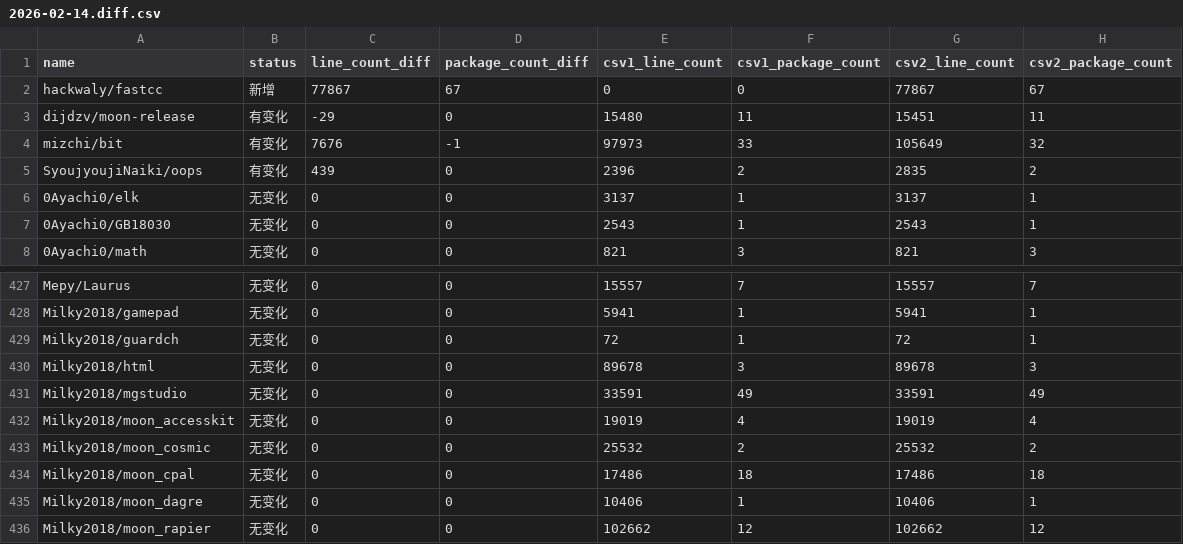
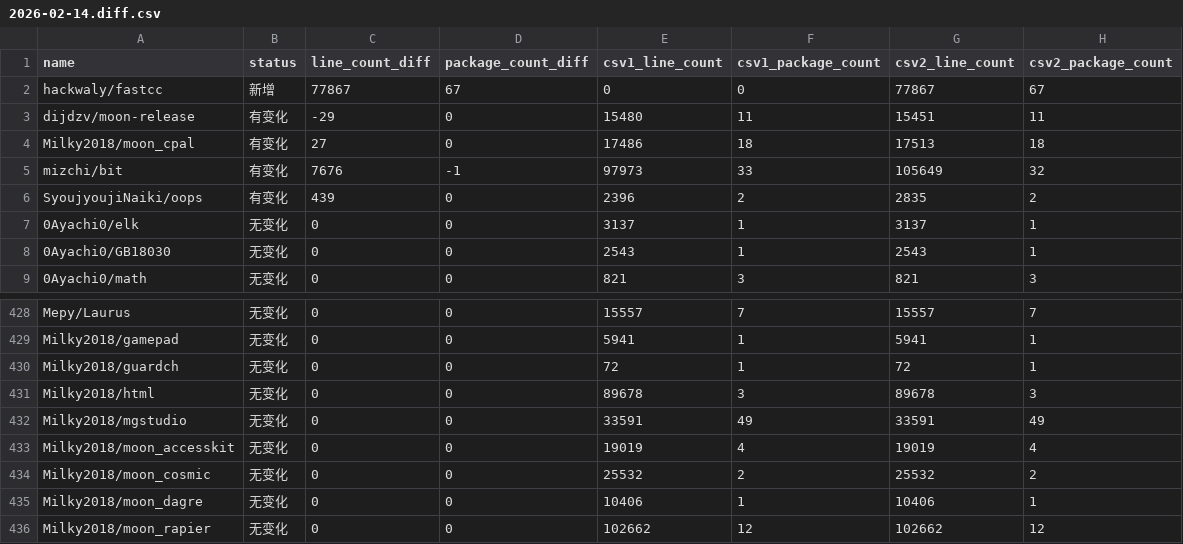
Before and after one commit to Pmemmm/MooncakesDailyData, a CSV file: diff/2026-02-14.diff.csv, drawn as a sheet; only a part is shown, gaps mark what is left out.

```diff
--- a/diff/2026-02-14.diff.csv
+++ b/diff/2026-02-14.diff.csv
@@ -3,2 +3,3 @@ hackwaly/fastcc,新增,77867,67,0,0,77867,67
 dijdzv/moon-release,有变化,-29,0,15480,11,15451,11
+Milky2018/moon_cpal,有变化,27,0,17486,18,17513,18
 mizchi/bit,有变化,7676,-1,97973,33,105649,32
@@ -433,3 +434,2 @@ Milky2018/moon_accesskit,无变化,0,0,19019,4,19019,4
 Milky2018/moon_cosmic,无变化,0,0,25532,2,25532,2
-Milky2018/moon_cpal,无变化,0,0,17486,18,17486,18
 Milky2018/moon_dagre,无变化,0,0,10406,1,10406,1
```
Also changed, not shown: data/2026-02-14.csv.
